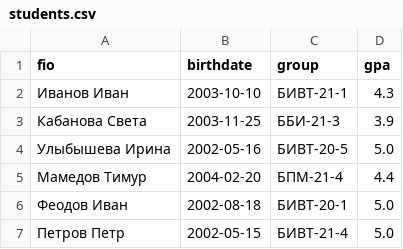
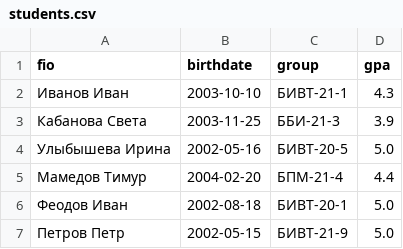
Before and after one commit to Daria-ch7/python_labs, a CSV file: data/lab09/students.csv, drawn as a sheet.

```diff
--- a/data/lab09/students.csv
+++ b/data/lab09/students.csv
@@ -6,2 +6,2 @@ fio,birthdate,group,gpa
 Феодов Иван,2002-08-18,БИВТ-20-1,5.0
-Петров Петр,2002-05-15,БИВТ-21-4,5.0
+Петров Петр,2002-05-15,БИВТ-21-9,5.0
```
Also changed, not shown: 9 other files.
